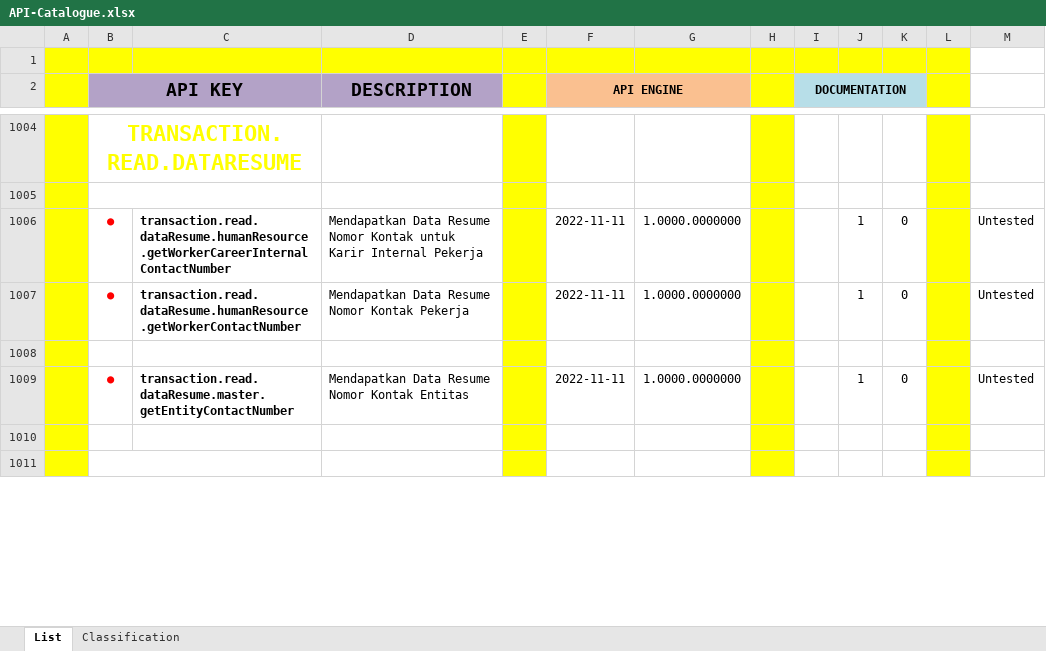
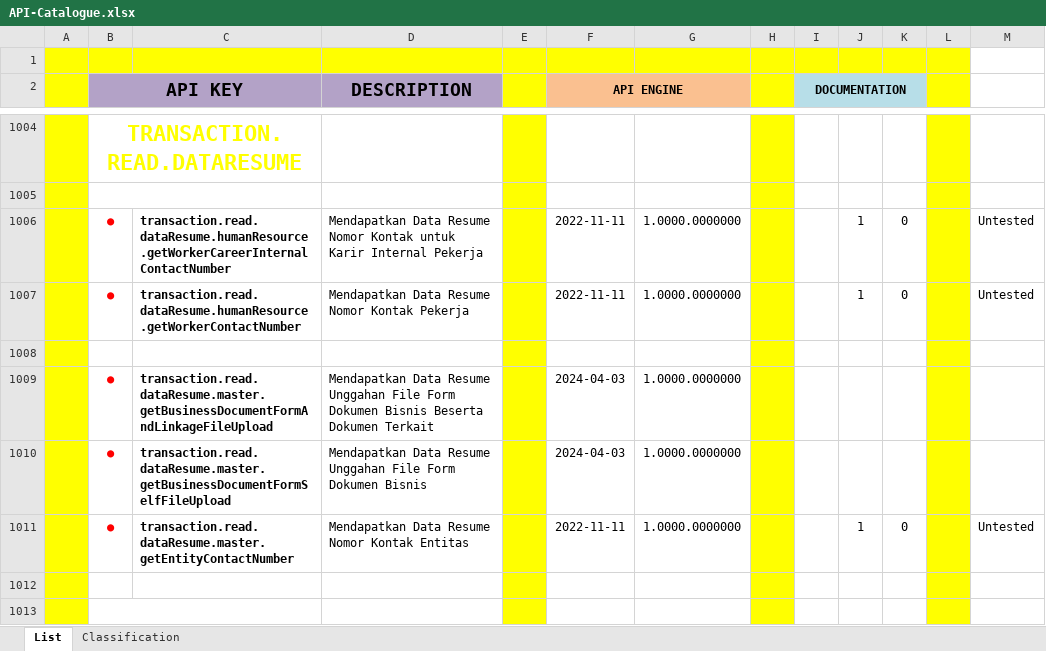
Before and after one commit to ptqdctechnologies/ERPReborn, an Excel workbook: Documentation/Documents/Blue Print/Documents - API/API-Catalogue.xlsx, sheet List, drawn as a sheet; only a part is shown, gaps mark what is left out; values as stored, in another font and other column widths than the file's, no borders; the diff names each change by its address in the sheet, - before the commit and + after, or states it on an @@ line.

```diff
--- a/Documentation/Documents/Blue Print/Documents - API/API-Catalogue.xlsx (sheet List)
+++ b/Documentation/Documents/Blue Print/Documents - API/API-Catalogue.xlsx (sheet List)
+row 1009:  | ● | transaction.read.dataResume.master.getBusinessDocumentFormAndLinkageFileUpload | Mendapatkan Data Resume Unggahan File Form Dokumen Bisnis Beserta Dokumen Terkait |  | 2024-04-03 | 1.0000.0000000
+row 1010:  | ● | transaction.read.dataResume.master.getBusinessDocumentFormSelfFileUpload | Mendapatkan Data Resume Unggahan File Form Dokumen Bisnis |  | 2024-04-03 | 1.0000.0000000
```
Also changed, not shown: Documentation/Documents/Blue Print/Documents - Model/Model-Catalogue.xlsx, 12 other files.
